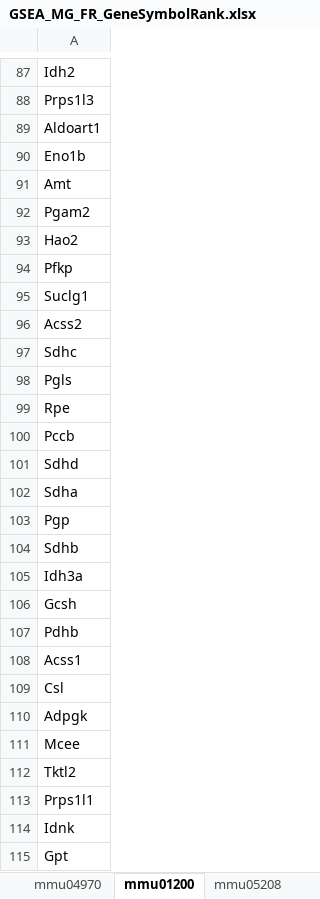
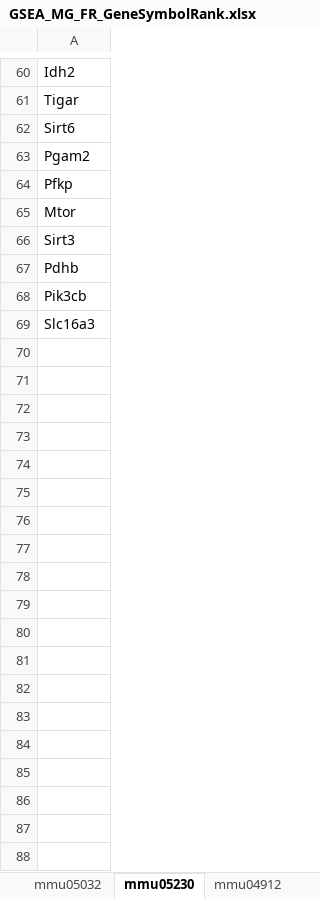
Before and after one commit to JosephAgim/Bulk-RNA-analysis-of-Mus-musculus-Cerebral-Regions, an Excel workbook: GSEA/GSEA_MG_FR_GeneSymbolRank.xlsx, sheet mmu05230, drawn as a sheet; only a part is shown, gaps mark what is left out; values as stored, in another font and other column widths than the file's, no borders; removed rows and columns are numbered as before the commit, all else as after; the diff covers the shown part only; the diff names each change by its address in the sheet, - before the commit and + after, or states it on an @@ line.

```diff
--- a/GSEA/GSEA_MG_FR_GeneSymbolRank.xlsx (sheet mmu05230)
+++ b/GSEA/GSEA_MG_FR_GeneSymbolRank.xlsx (sheet mmu05230)
-sheet tab: mmu04970
+sheet tab: mmu05032
-sheet tab: mmu01200
+sheet tab: mmu05230
-sheet tab: mmu05208
+sheet tab: mmu04912
-A61: Prps1l3
+A61: Tigar
-A62: Aldoart1
+A62: Sirt6
-row 90: Eno1b
-row 91: Amt
-row 93: Hao2
-A65: Suclg1
+A65: Mtor
-A66: Acss2
+A66: Sirt3
-row 97: Sdhc
-row 98: Pgls
-row 99: Rpe
-row 100: Pccb
-row 101: Sdhd
-row 102: Sdha
-row 103: Pgp
-row 104: Sdhb
-row 105: Idh3a
-row 106: Gcsh
-A68: Acss1
+A68: Pik3cb
-A69: Csl
+A69: Slc16a3
-row 110: Adpgk
-row 111: Mcee
-row 112: Tktl2
-row 113: Prps1l1
-row 114: Idnk
-row 115: Gpt
```
Also changed, not shown: 8 added rows, 41 removed rows and 37 edited cells elsewhere in this sheet, sheet mmu04912, sheet mmu04142, sheet mmu05032, other sheet tabs, GSEA/GSEA_AC_FM_GeneSymbolRank.xlsx, GSEA/GSEA_AC_FR_GeneSymbolRank.xlsx, 3 other files.
